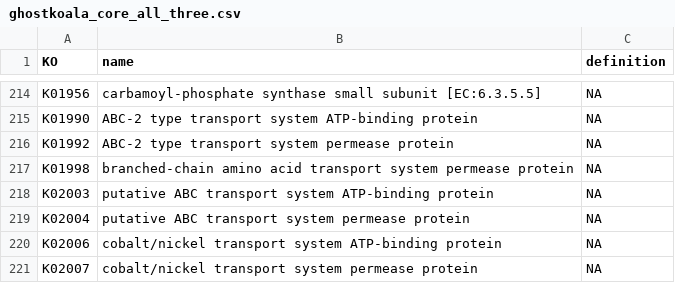
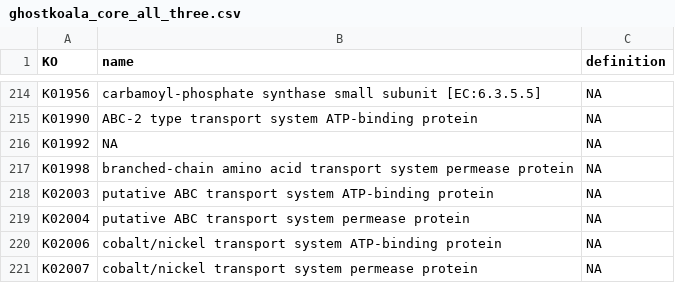
Before and after one commit to reisonnnn/halophilic-archaea-metabolism, a CSV file: results/tables/ghostkoala_core_all_three.csv, drawn as a sheet; only a part is shown, gaps mark what is left out.

```diff
--- a/results/tables/ghostkoala_core_all_three.csv
+++ b/results/tables/ghostkoala_core_all_three.csv
@@ -215,3 +215,3 @@
 "K01990","ABC-2 type transport system ATP-binding protein",NA
-"K01992","ABC-2 type transport system permease protein",NA
+"K01992",NA,NA
 "K01998","branched-chain amino acid transport system permease protein",NA
```
Also changed, not shown: 6 other files.
